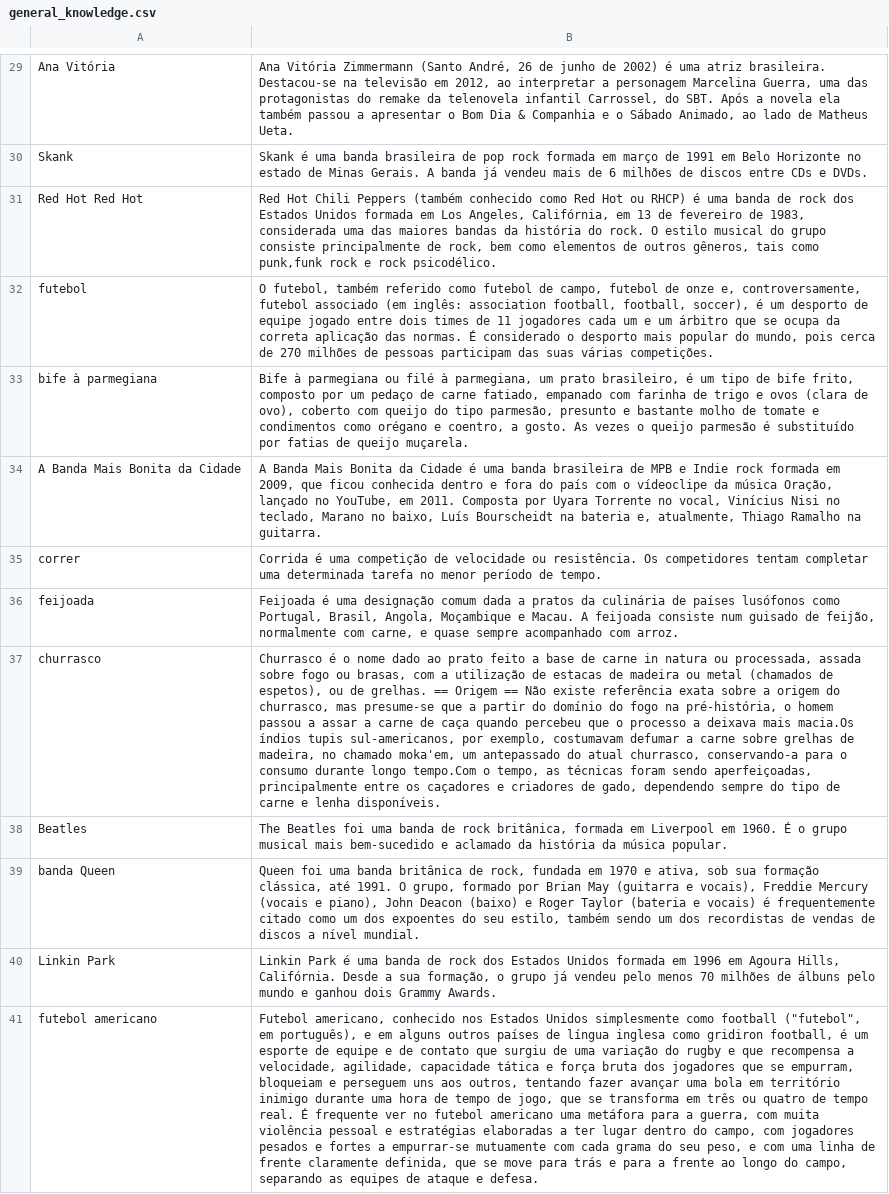
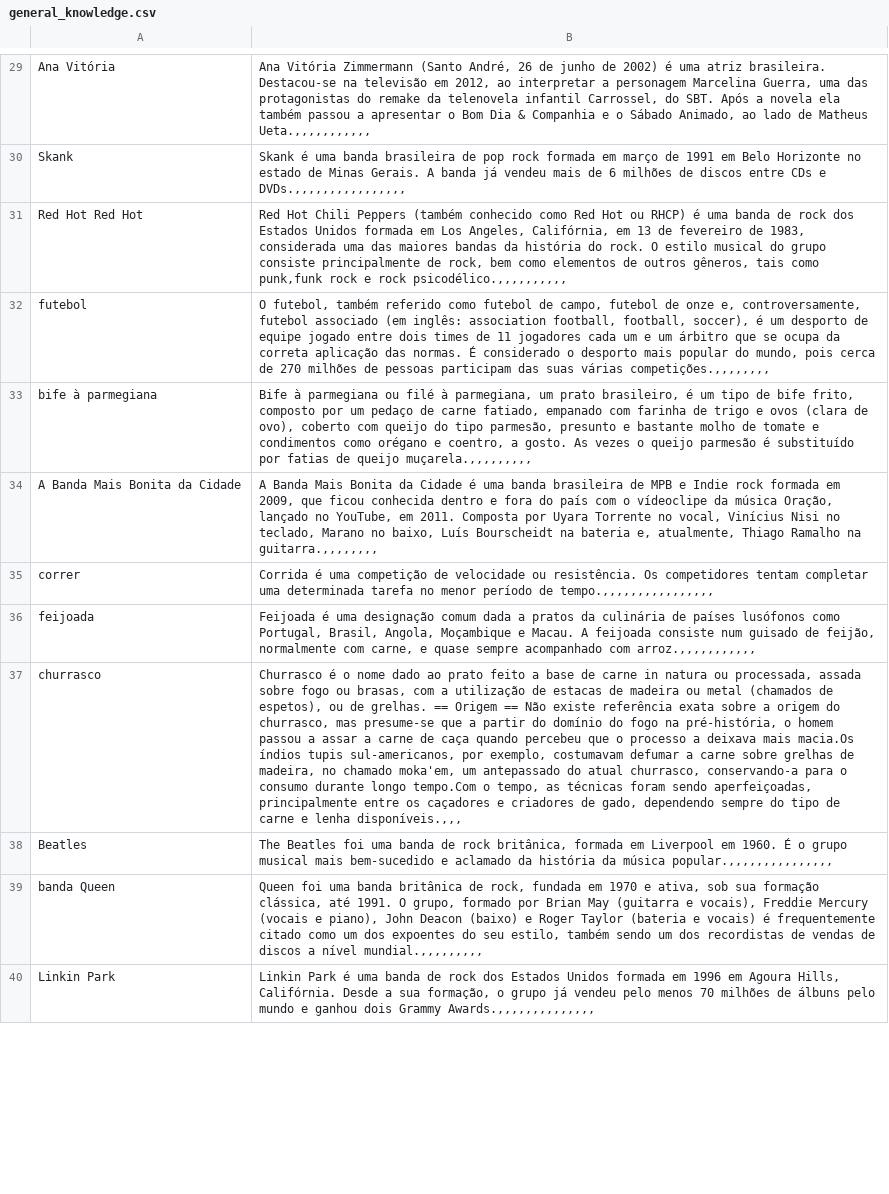
Before and after one commit to LAR-Educational/Architecture_v2_0, a CSV file: Arch_2_1/Data/general_knowledge.csv, drawn as a sheet; only a part is shown, gaps mark what is left out; removed rows and columns are numbered as before the commit, all else as after; the diff covers the shown part only; the diff names each change by its address in the sheet, - before the commit and + after, or states it on an @@ line.

```diff
--- a/Arch_2_1/Data/general_knowledge.csv
+++ b/Arch_2_1/Data/general_knowledge.csv
-B29: …de Matheus Ueta.
+B29: …de Matheus Ueta.,,,,,,,,,,,
-B30: …CDs e DVDs.
+B30: …CDs e DVDs.,,,,,,,,,,,,,,,,
-B31: …e rock psicodélico.
+B31: …e rock psicodélico.,,,,,,,,,,
-B32: …suas várias competições.
+B32: …suas várias competições.,,,,,,,,
-B33: …de queijo muçarela.
+B33: …de queijo muçarela.,,,,,,,,,
-B34: …Ramalho na guitarra.
+B34: …Ramalho na guitarra.,,,,,,,,
-B35: …período de tempo.
+B35: …período de tempo.,,,,,,,,,,,,,,,,
-B36: …acompanhado com arroz.
+B36: …acompanhado com arroz.,,,,,,,,,,,
-B37: …e lenha disponíveis.
+B37: …e lenha disponíveis.,,,
-B38: …da música popular.
+B38: …da música popular.,,,,,,,,,,,,,,,
-B39: …a nível mundial.
+B39: …a nível mundial.,,,,,,,,,
-B40: …dois Grammy Awards.
+B40: …dois Grammy Awards.,,,,,,,,,,,,,,
-row 41: futebol americano | Futebol americano, conhecido nos Estados Unidos simplesmente como football ("futebol", em português), e em alguns outros países de língua inglesa como gridiron football, é um esporte de equipe e de contato que surgiu de uma variação do rugby e que recompensa a velocidade, agilidade, capacidade tática e força bruta dos jogadores que se empurram, bloqueiam e perseguem uns aos outros, tentando fazer avançar uma bola em território inimigo durante uma hora de tempo de jogo, que se transforma em três ou quatro de tempo real. É frequente ver no futebol americano uma metáfora para a guerra, com muita violência pessoal e estratégias elaboradas a ter lugar dentro do campo, com jogadores pesados e fortes a empurrar-se mutuamente com cada grama do seu peso, e com uma linha de frente claramente definida, que se move para trás e para a frente ao longo do campo, separando as equipes de ataque e defesa.
```
Also changed, not shown: 7 added rows, 3 removed rows and 31 edited cells elsewhere in this file.
